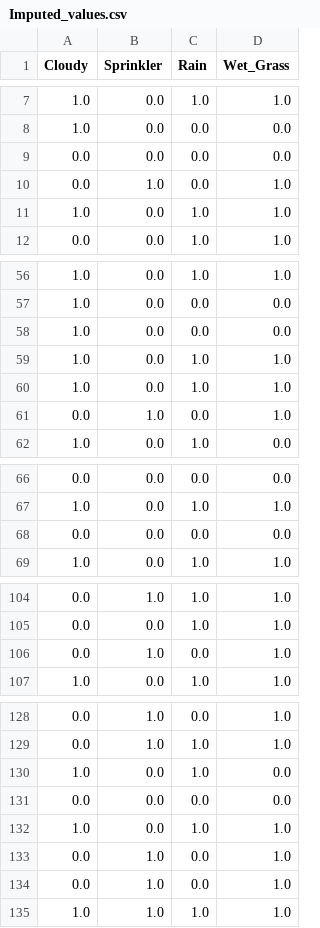
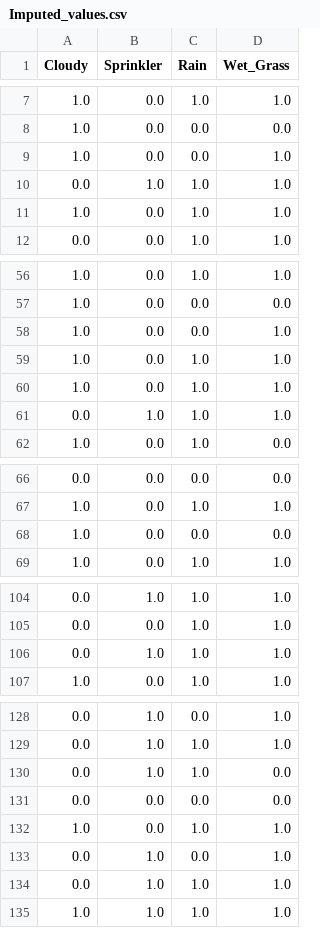
Before and after one commit to lmisselyn/LINGI2364-Pattern-Mining, a CSV file: Project-3/datasets/sprinkler/Imputed_values.csv, drawn as a sheet; only a part is shown, gaps mark what is left out; the diff covers the shown part only.

```diff
--- a/Project-3/datasets/sprinkler/Imputed_values.csv
+++ b/Project-3/datasets/sprinkler/Imputed_values.csv
@@ -8,4 +8,4 @@ Cloudy,Sprinkler,Rain,Wet_Grass
 1.0,0.0,0.0,0.0
-0.0,0.0,0.0,0.0
-0.0,1.0,0.0,1.0
+1.0,0.0,0.0,1.0
+0.0,1.0,1.0,1.0
 1.0,0.0,1.0,1.0
@@ -57,6 +57,6 @@ Cloudy,Sprinkler,Rain,Wet_Grass
 1.0,0.0,0.0,0.0
-1.0,0.0,0.0,0.0
+1.0,0.0,0.0,1.0
 1.0,0.0,1.0,1.0
 1.0,0.0,1.0,1.0
-0.0,1.0,0.0,1.0
+0.0,1.0,1.0,1.0
 1.0,0.0,1.0,0.0
@@ -67,3 +67,3 @@ Cloudy,Sprinkler,Rain,Wet_Grass
 1.0,0.0,1.0,1.0
-0.0,0.0,0.0,0.0
+1.0,0.0,0.0,0.0
 1.0,0.0,1.0,1.0
@@ -105,3 +105,3 @@ Cloudy,Sprinkler,Rain,Wet_Grass
 0.0,0.0,1.0,1.0
-0.0,1.0,0.0,1.0
+0.0,1.0,1.0,1.0
 1.0,0.0,1.0,1.0
@@ -129,3 +129,3 @@ Cloudy,Sprinkler,Rain,Wet_Grass
 0.0,1.0,1.0,1.0
-1.0,0.0,1.0,0.0
+0.0,1.0,1.0,0.0
 0.0,0.0,0.0,0.0
@@ -133,3 +133,3 @@ Cloudy,Sprinkler,Rain,Wet_Grass
 0.0,1.0,0.0,1.0
-0.0,1.0,0.0,1.0
+0.0,1.0,1.0,1.0
 1.0,1.0,1.0,1.0
```
Also changed, not shown: 17 added rows, 17 removed rows and 5 edited cells elsewhere in this file, Project-3/datasets/alarm/Imputed_values.csv, Project-3/datasets/andes/Imputed_values.csv, 14 other files.
